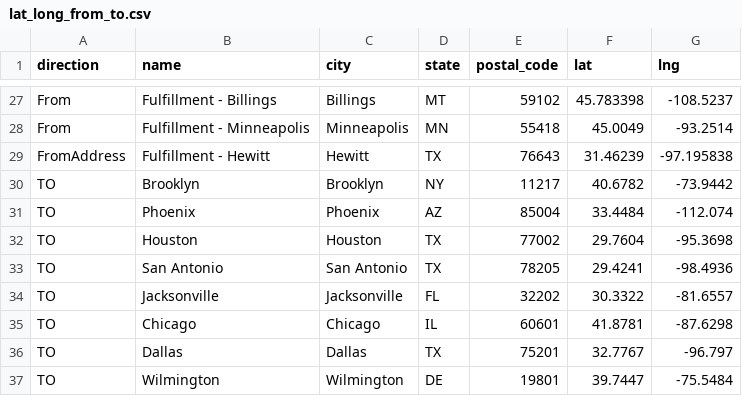
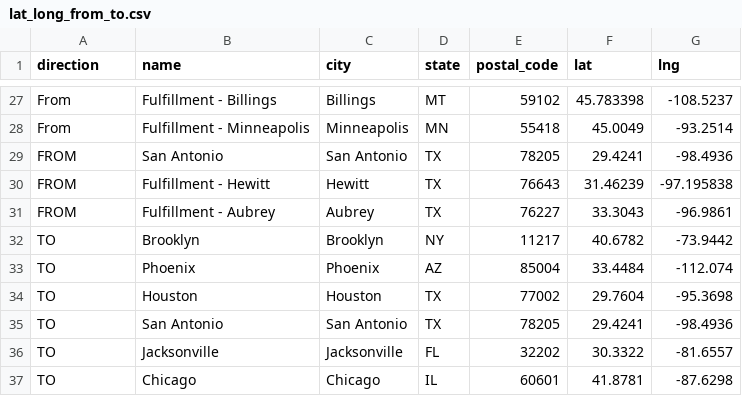
Before and after one commit to ethanshaw707/dashboard-shippingtime-app, a CSV file: lat_long_from_to.csv, drawn as a sheet; only a part is shown, gaps mark what is left out; the shorter side is filled out with more unchanged rows.

```diff
--- a/lat_long_from_to.csv
+++ b/lat_long_from_to.csv
@@ -28,3 +28,5 @@ From,Fulfillment - Billings,Billings,MT,59102,45.783398,-108.5237
 From,Fulfillment - Minneapolis,Minneapolis,MN,55418,45.0049,-93.2514
-FromAddress,Fulfillment - Hewitt,Hewitt,TX,76643,31.46239,-97.195838
+FROM,San Antonio,San Antonio,TX,78205,29.4241,-98.4936
+FROM,Fulfillment - Hewitt,Hewitt,TX,76643,31.46239,-97.195838
+FROM,Fulfillment - Aubrey,Aubrey,TX,76227,33.3043,-96.9861
 TO,Brooklyn,Brooklyn,NY,11217,40.6782,-73.9442
```
Also changed, not shown: 1 other file.
